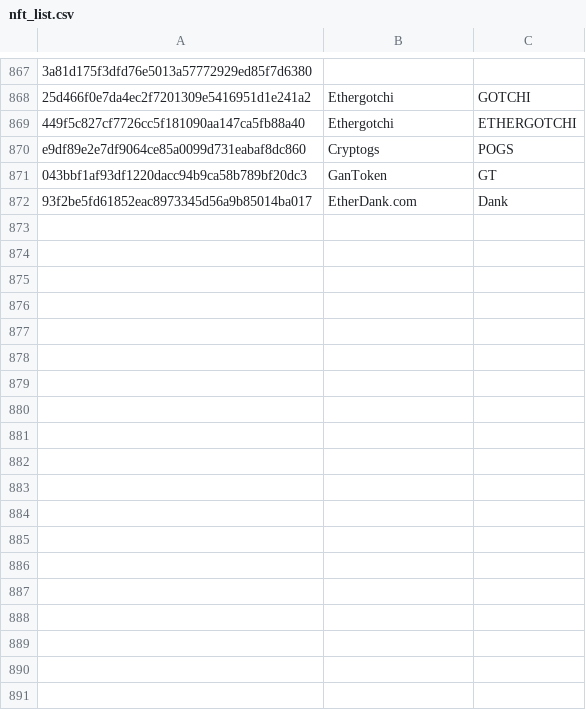
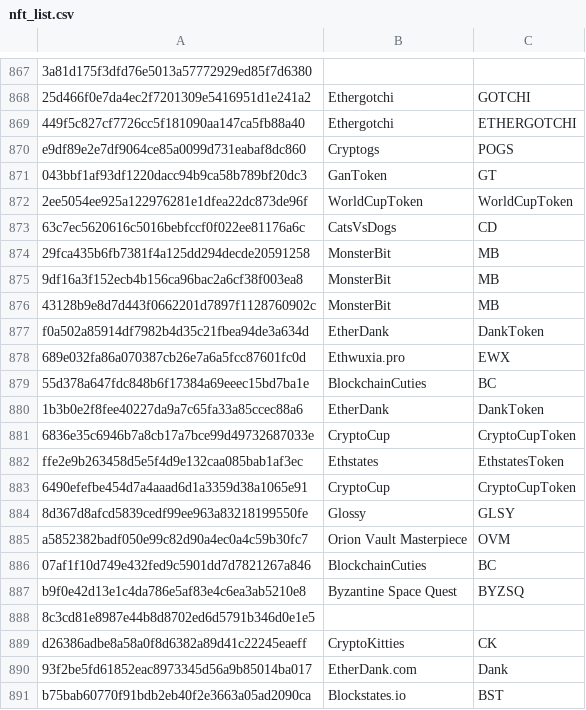
Before and after one commit to DAppBoard/dappboard-ethereum-metadata, a CSV file: tokens/nft_list.csv, drawn as a sheet; only a part is shown, gaps mark what is left out; the diff covers the shown part only.

```diff
--- a/tokens/nft_list.csv
+++ b/tokens/nft_list.csv
@@ -871,2 +871,21 @@ e9df89e2e7df9064ce85a0099d731eabaf8dc860,Cryptogs,POGS
 043bbf1af93df1220dacc94b9ca58b789bf20dc3,GanToken,GT
+2ee5054ee925a122976281e1dfea22dc873de96f,WorldCupToken,WorldCupToken
+63c7ec5620616c5016bebfccf0f022ee81176a6c,CatsVsDogs,CD
+29fca435b6fb7381f4a125dd294decde20591258,MonsterBit,MB
+9df16a3f152ecb4b156ca96bac2a6cf38f003ea8,MonsterBit,MB
+43128b9e8d7d443f0662201d7897f1128760902c,MonsterBit,MB
+f0a502a85914df7982b4d35c21fbea94de3a634d,EtherDank,DankToken
+689e032fa86a070387cb26e7a6a5fcc87601fc0d,Ethwuxia.pro,EWX
+55d378a647fdc848b6f17384a69eeec15bd7ba1e,BlockchainCuties,BC
+1b3b0e2f8fee40227da9a7c65fa33a85ccec88a6,EtherDank,DankToken
+6836e35c6946b7a8cb17a7bce99d49732687033e,CryptoCup,CryptoCupToken
+ffe2e9b263458d5e5f4d9e132caa085bab1af3ec,Ethstates,EthstatesToken
+6490efefbe454d7a4aaad6d1a3359d38a1065e91,CryptoCup,CryptoCupToken
+8d367d8afcd5839cedf99ee963a83218199550fe,Glossy,GLSY
+a5852382badf050e99c82d90a4ec0a4c59b30fc7,"Orion Vault Masterpiece",OVM
+07af1f10d749e432fed9c5901dd7d7821267a846,BlockchainCuties,BC
+b9f0e42d13e1c4da786e5af83e4c6ea3ab5210e8,"Byzantine Space Quest",BYZSQ
+8c3cd81e8987e44b8d8702ed6d5791b346d0e1e5,,
+d26386adbe8a58a0f8d6382a89d41c22245eaeff,CryptoKitties,CK
 93f2be5fd61852eac8973345d56a9b85014ba017,EtherDank.com,Dank
+b75bab60770f91bdb2eb40f2e3663a05ad2090ca,Blockstates.io,BST
```
Also changed, not shown: 10 added rows elsewhere in this file, 1 other file.
